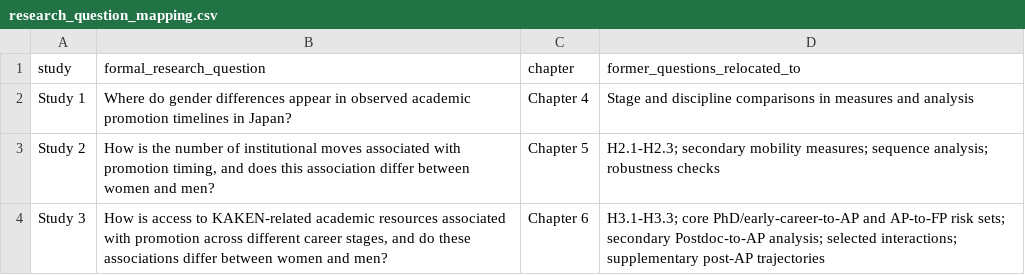
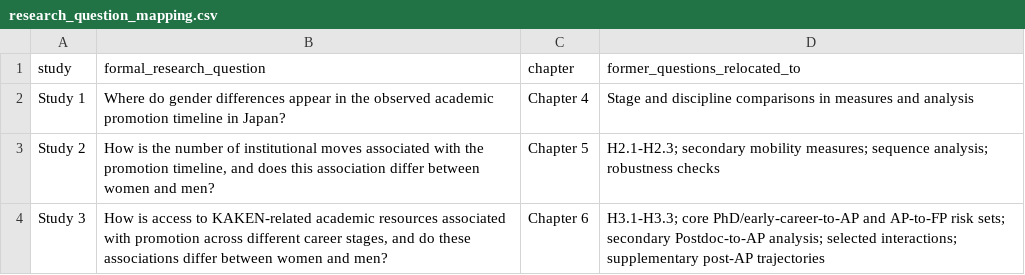
Before and after one commit to PEIRONGKANG/Gender-Inequality-in-Academic-Promotion-A-Trajectory-Based-Analysis, a CSV file: framework_revision/research_question_mapping.csv, drawn as a sheet.

```diff
--- a/framework_revision/research_question_mapping.csv
+++ b/framework_revision/research_question_mapping.csv
@@ -1,4 +1,4 @@
 study,formal_research_question,chapter,former_questions_relocated_to
-Study 1,Where do gender differences appear in observed academic promotion timelines in Japan?,Chapter 4,Stage and discipline comparisons in measures and analysis
-Study 2,"How is the number of institutional moves associated with promotion timing, and does this association differ between women and men?",Chapter 5,H2.1-H2.3; secondary mobility measures; sequence analysis; robustness checks
+Study 1,Where do gender differences appear in the observed academic promotion timeline in Japan?,Chapter 4,Stage and discipline comparisons in measures and analysis
+Study 2,"How is the number of institutional moves associated with the promotion timeline, and does this association differ between women and men?",Chapter 5,H2.1-H2.3; secondary mobility measures; sequence analysis; robustness checks
 Study 3,"How is access to KAKEN-related academic resources associated with promotion across different career stages, and do these associations differ between women and men?",Chapter 6,H3.1-H3.3; core PhD/early-career-to-AP and AP-to-FP risk sets; secondary Postdoc-to-AP analysis; selected interactions; supplementary post-AP trajectories
```
Also changed, not shown: framework_revision/terminology_control_table.csv, 5 other files.
